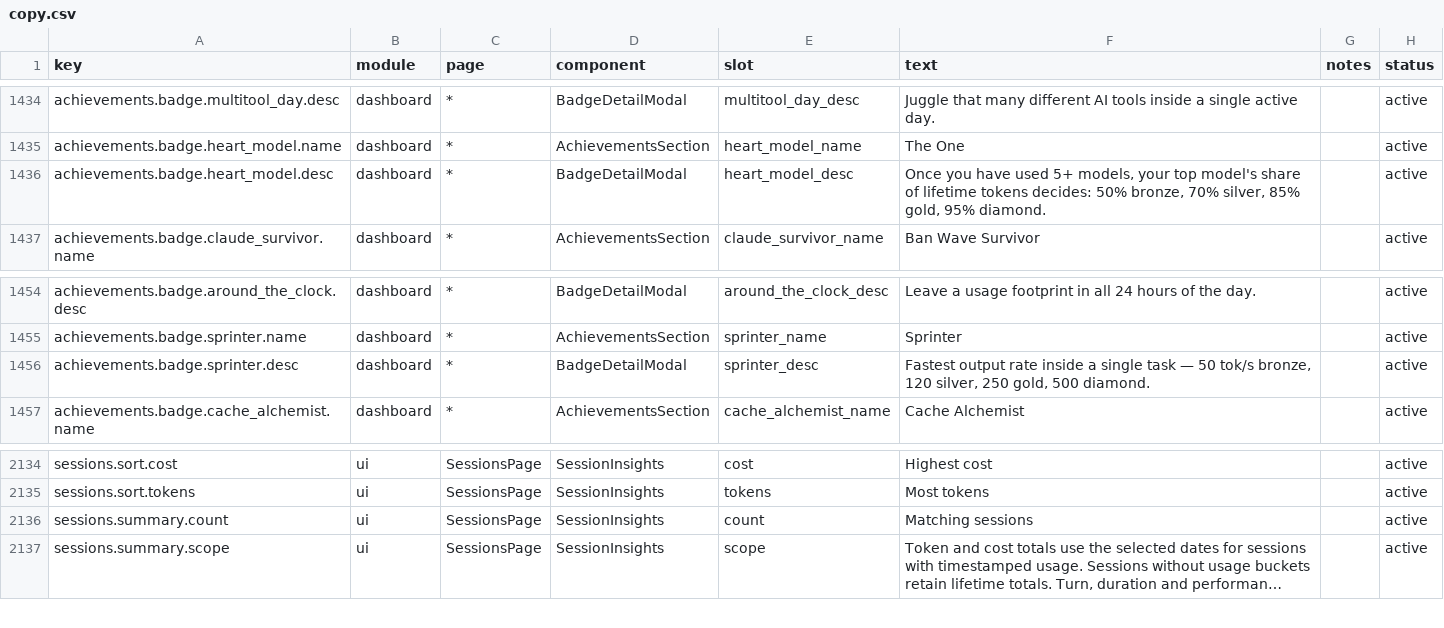
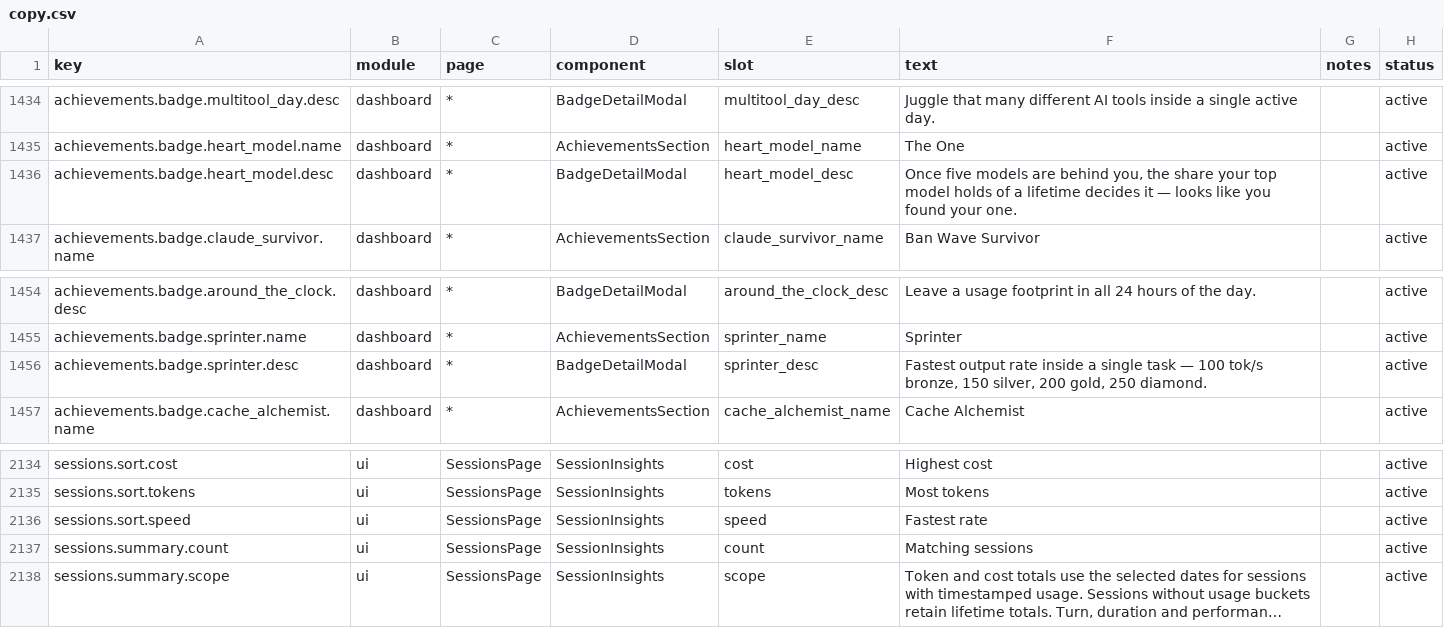
Before and after one commit to 01UNCLEDOG01/TokenTracker-Plus, a CSV file: dashboard/src/content/copy.csv, drawn as a sheet; only a part is shown, gaps mark what is left out; long unchanged cells end in ….

Commit message:
feat(sessions): 会话列表可按速率排序；短跑健将门槛按站主定档
- 会话页速率列能显示却不能排序：新增 speed 档与 sessionOwnSpeed()，优先取采集器自己的
  estimated_tokens_per_second，缺失时按 output ÷ duration 现算，与行内显示同一口径；
  六语补 sessions.sort.speed（速率最快 / Fastest rate / 最速レート / 최속 레이트 / Höchste Rate）。
- sprinter 门槛 50/120/250/500 改为站主定的 100/150/200/250 tok/s，描述与测试同步。
- 本命模型描述按站主原话定稿。
- 热力图分级口径核对：Lv1-6 是可见窗口非零日的 P30/P55/P75/P88/P95/P98.5 六道分位，
  Lv7 为单日 ≥30 亿或 ≥P98.5 且 >P95；FORK_STATUS 里写的 P35/P60/P80/P92/P97 与代码不符，已改。
- 终端原教旨主义的 13 天逐日核过：8-06~8-15 连续十天 + 8-24、8-25 + 9-28，均为
  codex/opencode 占当日 ≥90%。CLI 白名单未含 zcode/kimi/dsh 等终端源，此口径问题记录在
  CHANGELOG，等站主定夺是否扩表。

验证：validate:fast exit=0；引擎 26/26；dashboard 19 文件 297 用例全绿；tsc 干净。

```diff
--- a/dashboard/src/content/copy.csv
+++ b/dashboard/src/content/copy.csv
@@ -1435,3 +1435,3 @@ achievements.badge.multitool_day.desc,dashboard,*,BadgeDetailModal,multitool_day
 achievements.badge.heart_model.name,dashboard,*,AchievementsSection,heart_model_name,"The One",,active
-achievements.badge.heart_model.desc,dashboard,*,BadgeDetailModal,heart_model_desc,"Once you have used 5+ models, your top model's share of lifetime tokens decides: 50% bronze, 70% silver, 85% gold, 95% diamond.",,active
+achievements.badge.heart_model.desc,dashboard,*,BadgeDetailModal,heart_model_desc,"Once five models are behind you, the share your top model holds of a lifetime decides it — looks like you found your one.",,active
 achievements.badge.claude_survivor.name,dashboard,*,AchievementsSection,claude_survivor_name,"Ban Wave Survivor",,active
@@ -1455,3 +1455,3 @@ achievements.badge.around_the_clock.desc,dashboard,*,BadgeDetailModal,around_the
 achievements.badge.sprinter.name,dashboard,*,AchievementsSection,sprinter_name,"Sprinter",,active
-achievements.badge.sprinter.desc,dashboard,*,BadgeDetailModal,sprinter_desc,"Fastest output rate inside a single task — 50 tok/s bronze, 120 silver, 250 gold, 500 diamond.",,active
+achievements.badge.sprinter.desc,dashboard,*,BadgeDetailModal,sprinter_desc,"Fastest output rate inside a single task — 100 tok/s bronze, 150 silver, 200 gold, 250 diamond.",,active
 achievements.badge.cache_alchemist.name,dashboard,*,AchievementsSection,cache_alchemist_name,"Cache Alchemist",,active
@@ -2135,2 +2135,3 @@ sessions.sort.cost,ui,SessionsPage,SessionInsights,cost,Highest cost,,active
 sessions.sort.tokens,ui,SessionsPage,SessionInsights,tokens,Most tokens,,active
+sessions.sort.speed,ui,SessionsPage,SessionInsights,speed,Fastest rate,,active
 sessions.summary.count,ui,SessionsPage,SessionInsights,count,Matching sessions,,active
```
Also changed, not shown: 10 other files.
